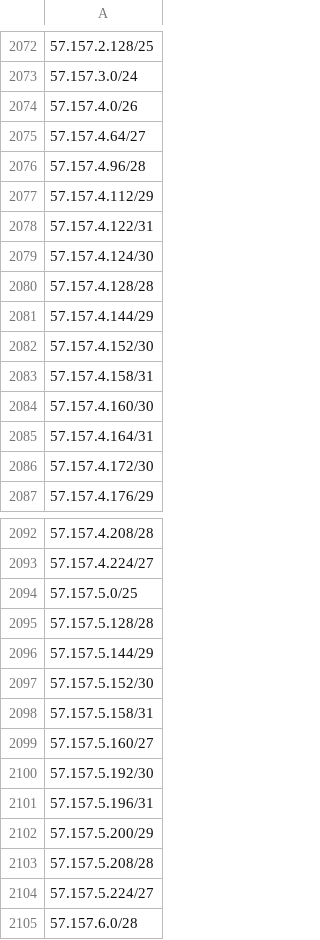
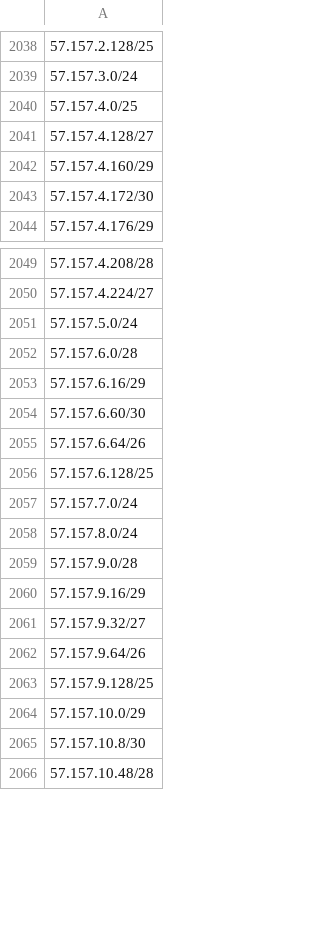
Before and after one commit to verdann/cti-lookups, a CSV file: data/msft-azurecloud/azurecloud-ipv4.csv, drawn as a sheet; only a part is shown, gaps mark what is left out; the shorter side is filled out with more unchanged rows; removed rows and columns are numbered as before the commit, all else as after; the diff covers the shown part only; the diff names each change by its address in the sheet, - before the commit and + after, or states it on an @@ line.

```diff
--- a/data/msft-azurecloud/azurecloud-ipv4.csv
+++ b/data/msft-azurecloud/azurecloud-ipv4.csv
-A2040: 57.157.4.0/26
+A2040: 57.157.4.0/25
-A2041: 57.157.4.64/27
+A2041: 57.157.4.128/27
-A2042: 57.157.4.96/28
+A2042: 57.157.4.160/29
-row 2077: 57.157.4.112/29
-row 2078: 57.157.4.122/31
-row 2079: 57.157.4.124/30
-row 2080: 57.157.4.128/28
-row 2081: 57.157.4.144/29
-row 2082: 57.157.4.152/30
-row 2083: 57.157.4.158/31
-row 2084: 57.157.4.160/30
-row 2085: 57.157.4.164/31
-A2051: 57.157.5.0/25
+A2051: 57.157.5.0/24
-row 2095: 57.157.5.128/28
-row 2096: 57.157.5.144/29
-row 2097: 57.157.5.152/30
-row 2098: 57.157.5.158/31
-row 2099: 57.157.5.160/27
-row 2100: 57.157.5.192/30
-row 2101: 57.157.5.196/31
-row 2102: 57.157.5.200/29
-row 2103: 57.157.5.208/28
-row 2104: 57.157.5.224/27
```
Also changed, not shown: 15 added rows, 47 removed rows and 40 edited cells elsewhere in this file, data/binaryedge/binaryedge-ipv4-ip.csv, data/msft-azurecloud/azure-ipv6-servicetag.csv, 9 other files.
